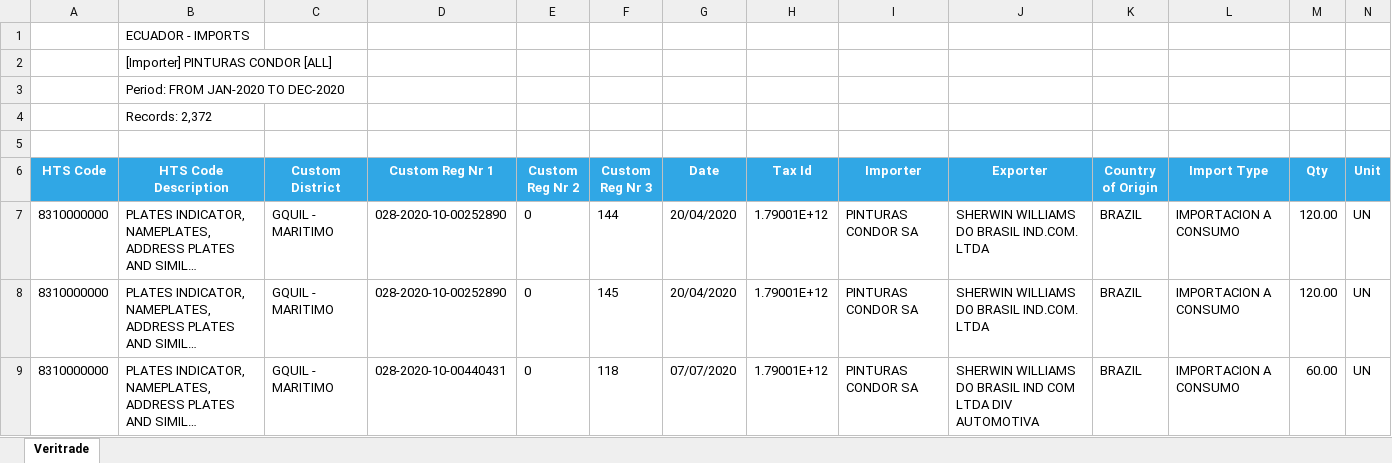
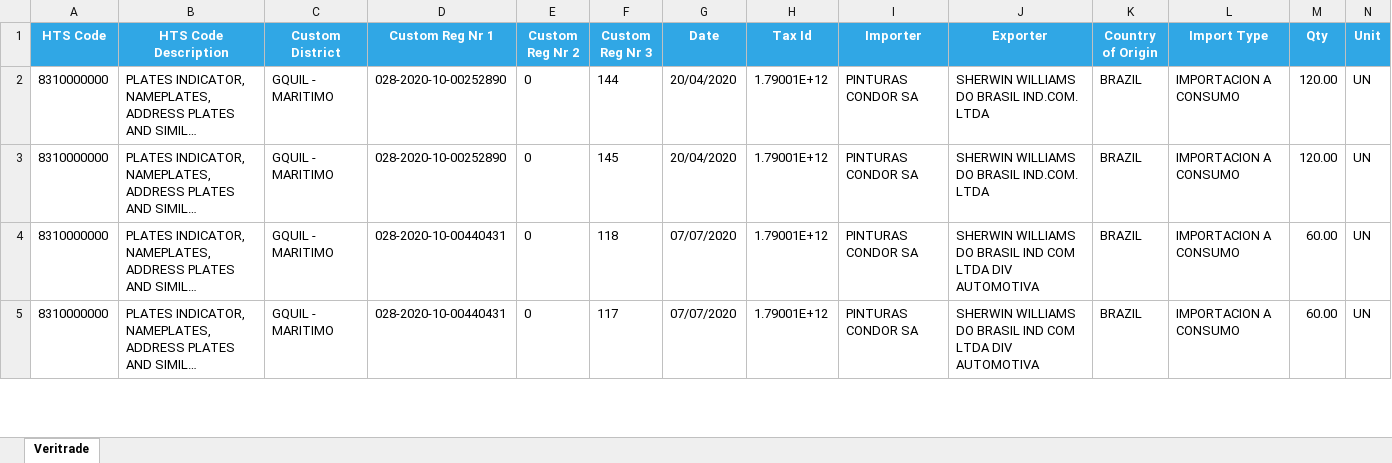
Before and after one commit to RafaelGFernandez01/first_project-, an Excel workbook: Pinturas_Condor.xlsx, sheet Veritrade, drawn as a sheet; only a part is shown; the shorter side is filled out with more unchanged rows; long unchanged cells end in …; values as stored, in another font and other column widths than the file's, no borders; charts and pictures not drawn; rows hold the shown columns only; the diff names each change by its address in the sheet, - before the commit and + after, or states it on an @@ line.

```diff
--- a/Pinturas_Condor.xlsx (sheet Veritrade)
+++ b/Pinturas_Condor.xlsx (sheet Veritrade)
-row 1:  | ECUADOR - IMPORTS
-row 2:  | [Importer] PINTURAS CONDOR [ALL]
-row 3:  | Period: FROM JAN-2020 TO DEC-2020
-row 4:  | Records: 2,372
-row 5: (empty)
```
Also changed, not shown: charts or pictures, Pinturas_Unidas.xlsx, 2 other files.
